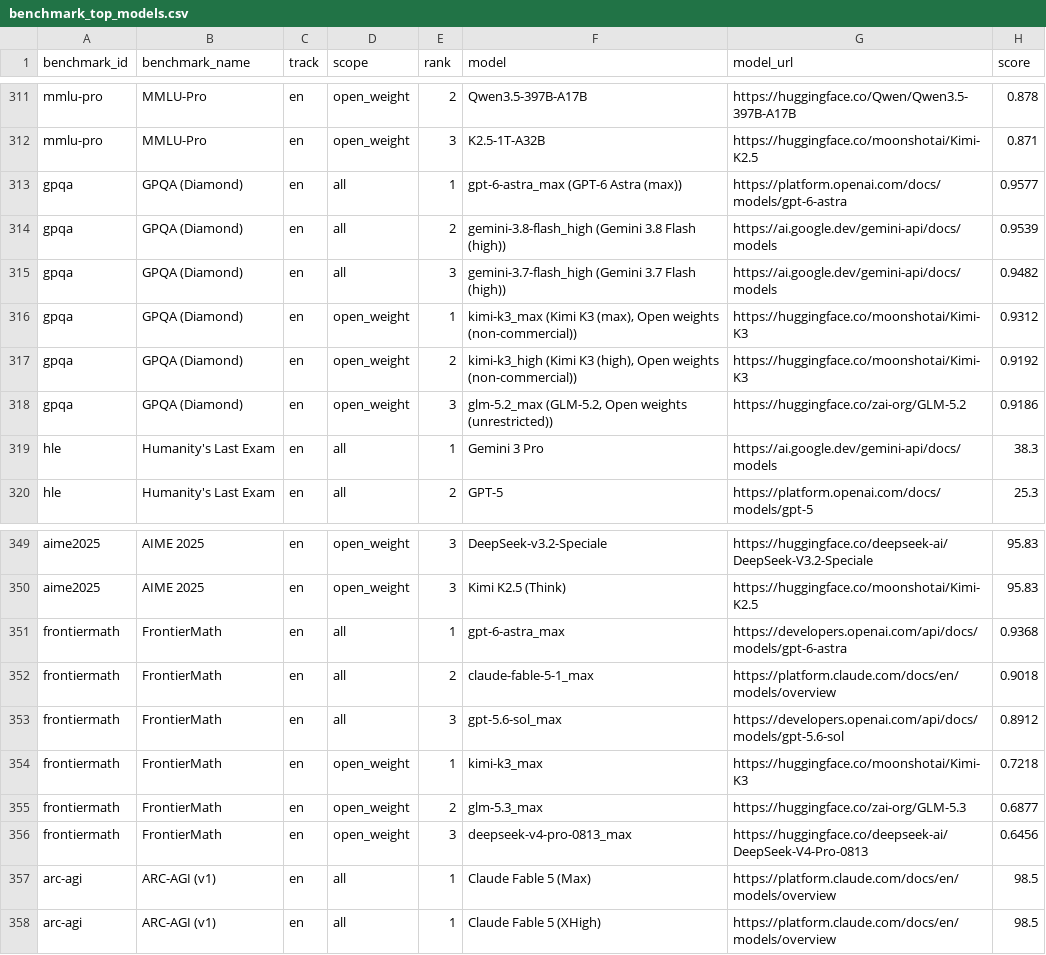
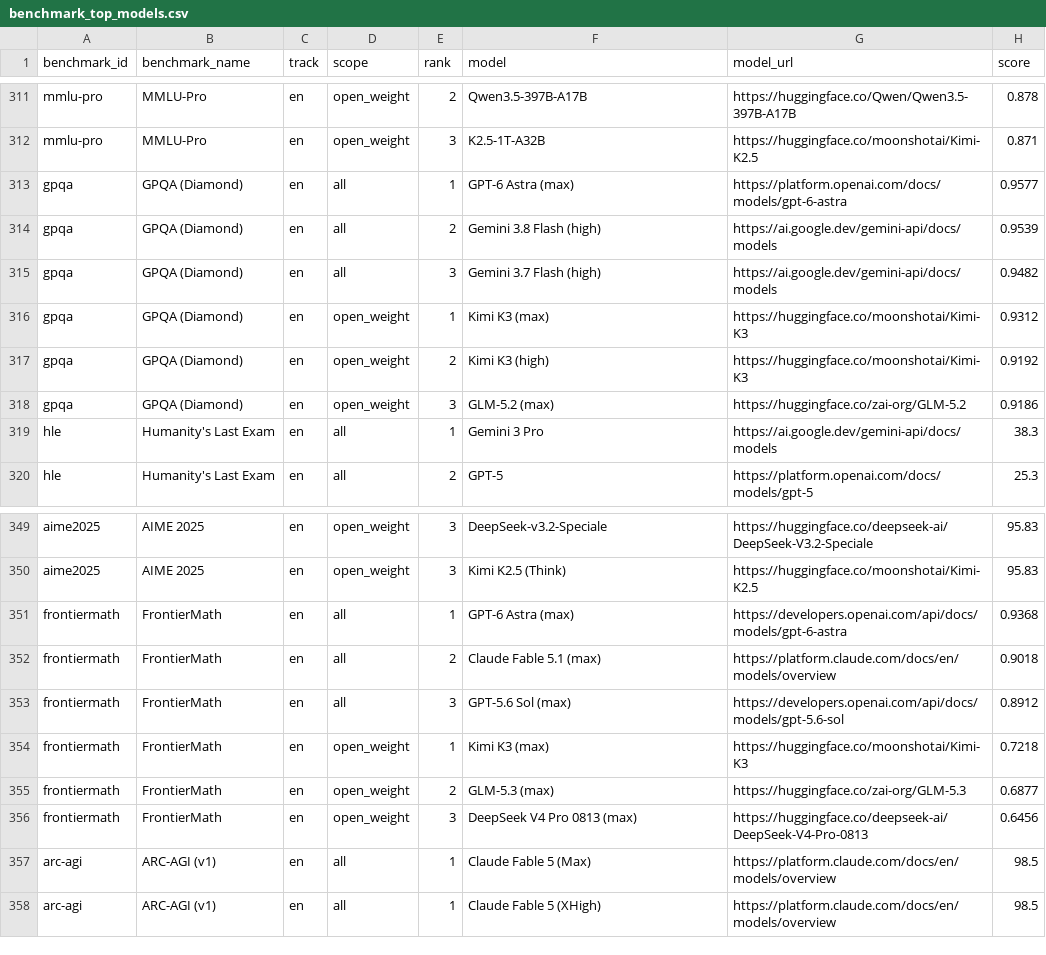
Before and after one commit to lablup/llm-benchmark-inventory, a CSV file: benchmark_top_models.csv, drawn as a sheet; only a part is shown, gaps mark what is left out; the diff names each change by its address in the sheet, - before the commit and + after, or states it on an @@ line.

Commit message:
Restyle recommended models to match card design

```diff
--- a/benchmark_top_models.csv
+++ b/benchmark_top_models.csv
-F313 (model): gpt-6-astra_max (GPT-6 Astra (max))
+F313 (model): GPT-6 Astra (max)
-F314 (model): gemini-3.8-flash_high (Gemini 3.8 Flash (high))
+F314 (model): Gemini 3.8 Flash (high)
-F315 (model): gemini-3.7-flash_high (Gemini 3.7 Flash (high))
+F315 (model): Gemini 3.7 Flash (high)
-F316 (model): kimi-k3_max (Kimi K3 (max), Open weights (non-commercial))
+F316 (model): Kimi K3 (max)
-F317 (model): kimi-k3_high (Kimi K3 (high), Open weights (non-commercial))
+F317 (model): Kimi K3 (high)
-F318 (model): glm-5.2_max (GLM-5.2, Open weights (unrestricted))
+F318 (model): GLM-5.2 (max)
-F351 (model): gpt-6-astra_max
+F351 (model): GPT-6 Astra (max)
-F352 (model): claude-fable-5-1_max
+F352 (model): Claude Fable 5.1 (max)
-F353 (model): gpt-5.6-sol_max
+F353 (model): GPT-5.6 Sol (max)
-F354 (model): kimi-k3_max
+F354 (model): Kimi K3 (max)
-F355 (model): glm-5.3_max
+F355 (model): GLM-5.3 (max)
-F356 (model): deepseek-v4-pro-0813_max
+F356 (model): DeepSeek V4 Pro 0813 (max)
```
Also changed, not shown: 3 other files.
